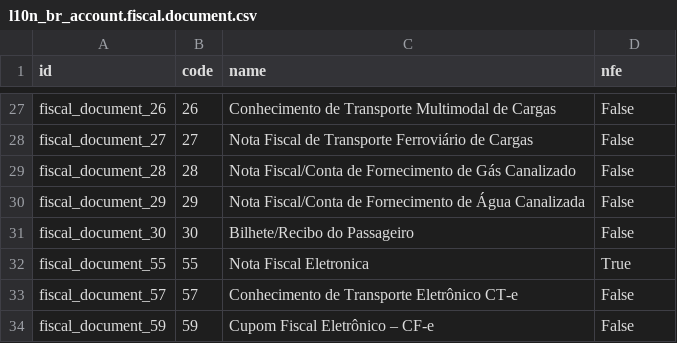
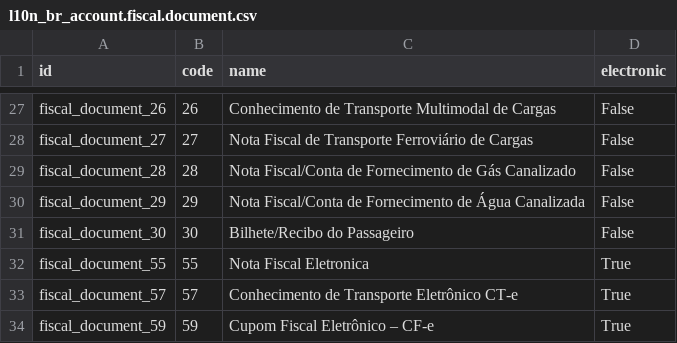
Before and after one commit to Admilson/l10n_br, a CSV file: l10n_br_data_account/l10n_br_account.fiscal.document.csv, drawn as a sheet; only a part is shown, gaps mark what is left out; the diff names each change by its address in the sheet, - before the commit and + after, or states it on an @@ line.

Commit message:
Alterado no documento fiscal o campo nfe para electronic porque existe mais documentos fiscais do que a nfe e futuramente será necessário identifica-lo

```diff
--- a/l10n_br_data_account/l10n_br_account.fiscal.document.csv
+++ b/l10n_br_data_account/l10n_br_account.fiscal.document.csv
-D1: nfe
+D1: electronic
-D33:D34 (electronic): False
+D33:D34 (electronic): True
```
Also changed, not shown: 6 other files.
